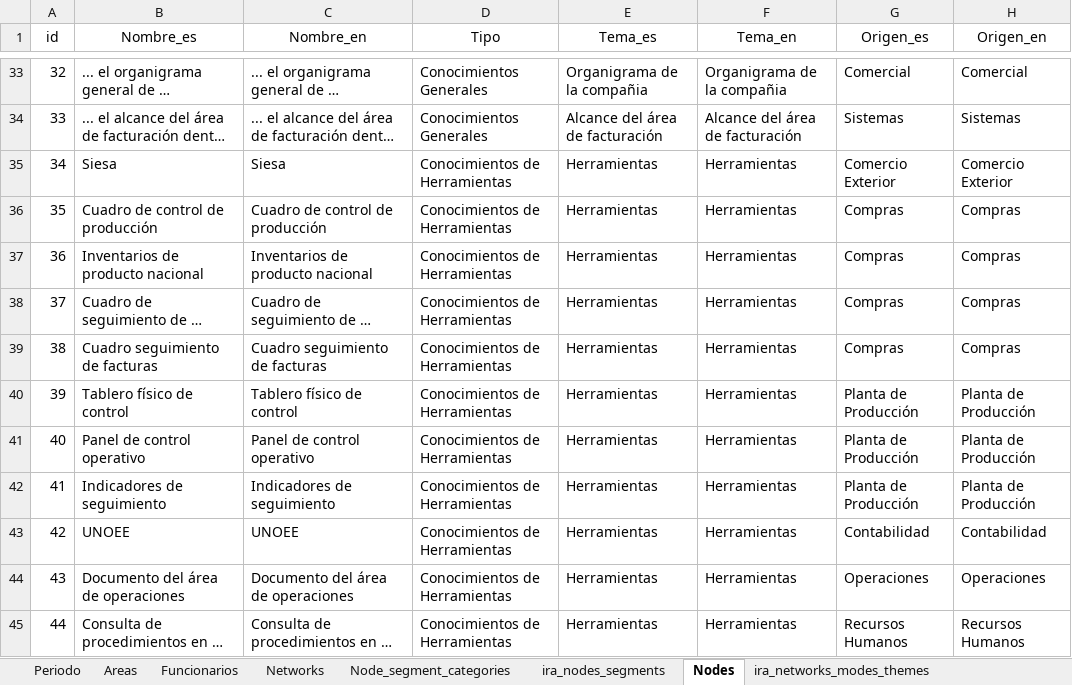
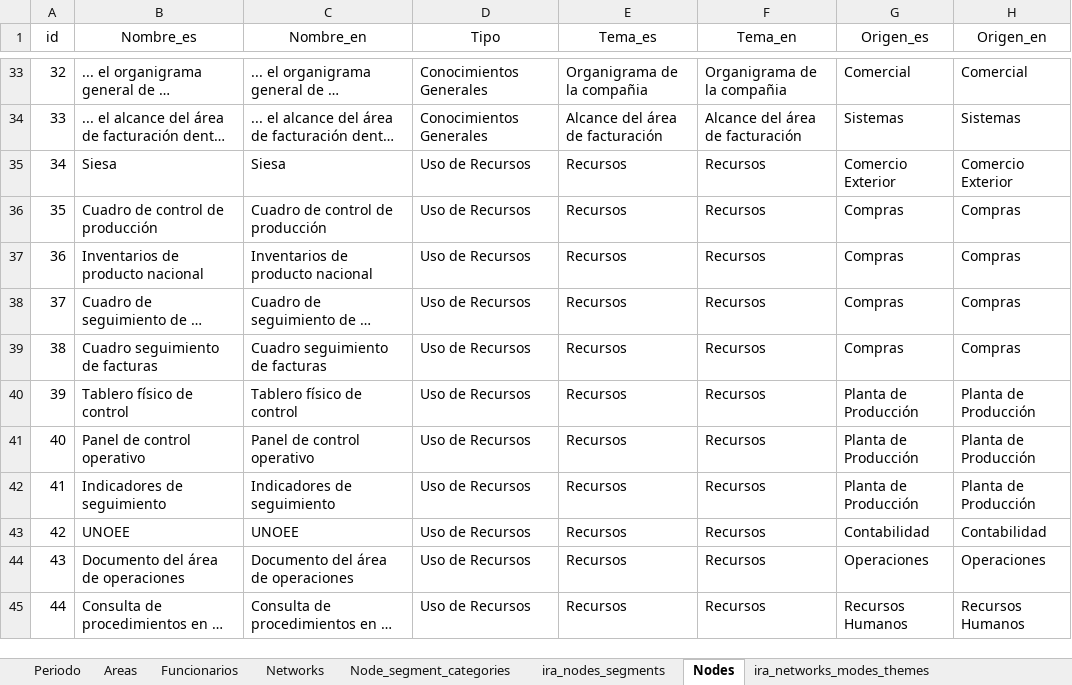
Before and after one commit to FNACUser/Forms-vue, an Excel workbook: backend/data/IRA_data.xlsx, sheet Nodes, drawn as a sheet; only a part is shown, gaps mark what is left out; long unchanged cells end in …; values as stored, in another font and other column widths than the file's, no borders; the diff names each change by its address in the sheet, - before the commit and + after, or states it on an @@ line.

Commit message:
se completa la plantilla de IRA_data

```diff
--- a/backend/data/IRA_data.xlsx (sheet Nodes)
+++ b/backend/data/IRA_data.xlsx (sheet Nodes)
-D35:D45 (Tipo): Conocimientos de Herramientas
+D35:D45 (Tipo): Uso de Recursos
-E35:E45 (Tema_es): Herramientas
+E35:E45 (Tema_es): Recursos
-F35:F45 (Tema_en): Herramientas
+F35:F45 (Tema_en): Recursos
```
Also changed, not shown: sheet Networks, sheet ira_nodes_segments, sheet ira_networks_modes, sheet Preg-NetworkMode.
